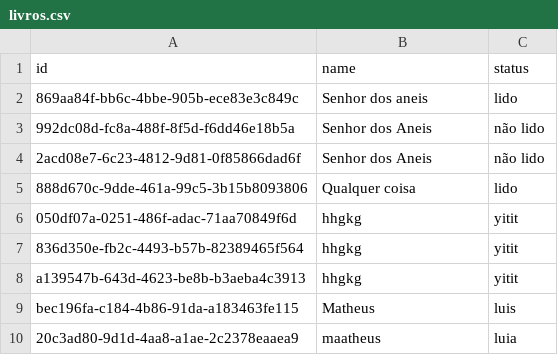
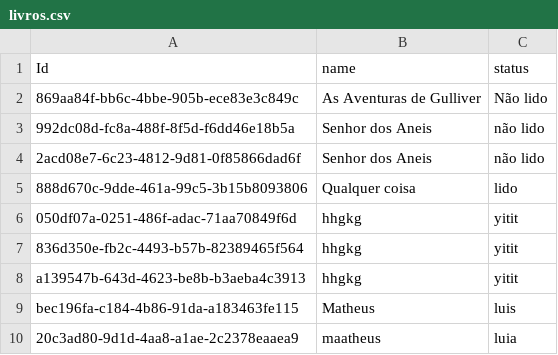
Before and after one commit to Grindorr/Final-Project, a CSV file: livros.csv, drawn as a sheet.

```diff
--- a/livros.csv
+++ b/livros.csv
@@ -1,3 +1,3 @@
-id,name,status
-869aa84f-bb6c-4bbe-905b-ece83e3c849c,Senhor dos aneis,lido
+Id,name,status
+869aa84f-bb6c-4bbe-905b-ece83e3c849c,As Aventuras de Gulliver,Não lido
 992dc08d-fc8a-488f-8f5d-f6dd46e18b5a,Senhor dos Aneis,não lido
```
Also changed, not shown: 3 other files.
